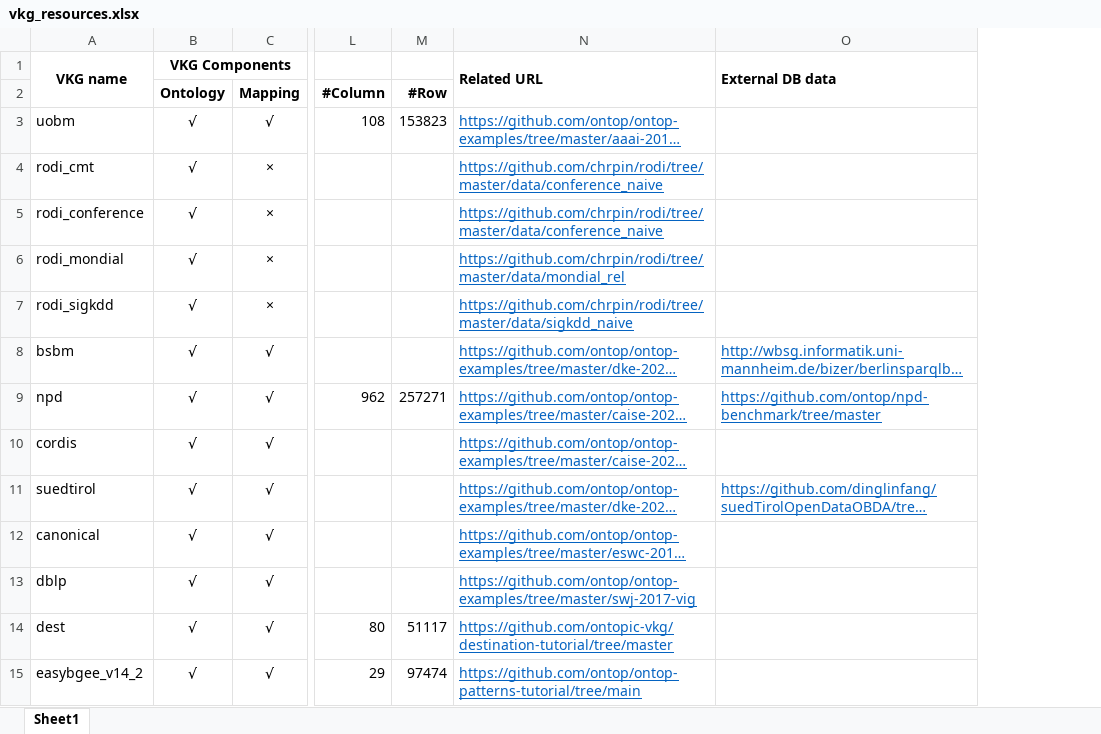
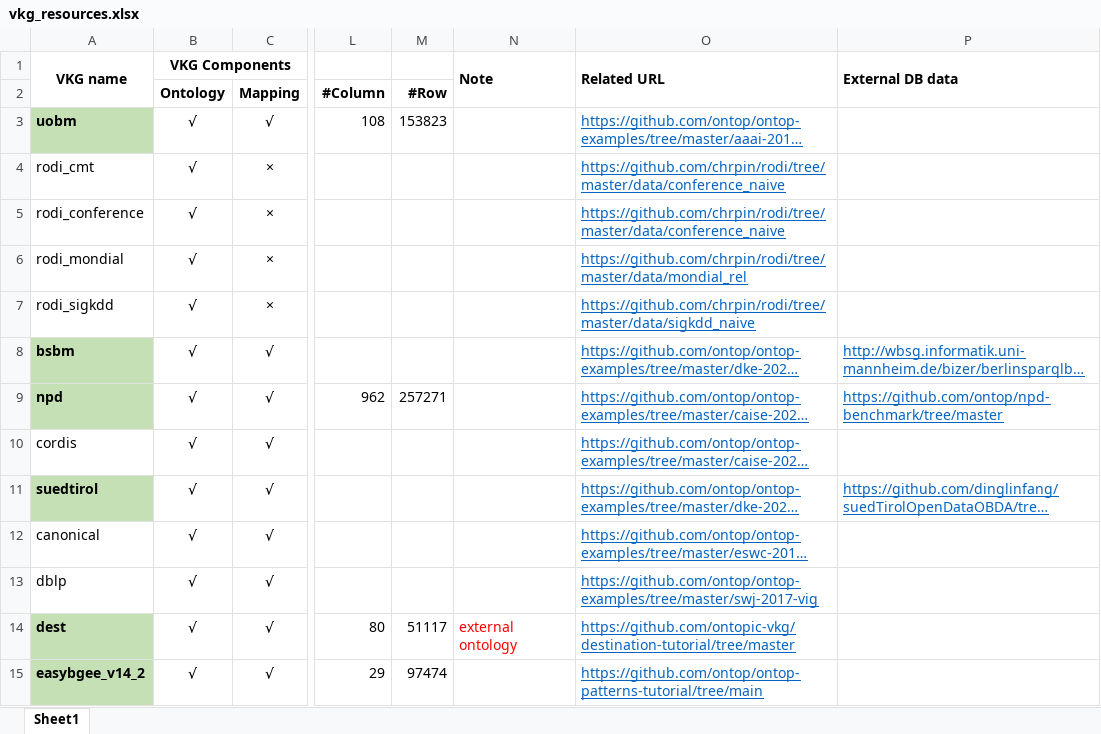
Before and after one commit to HomuraT/vkg_resource_collection, an Excel workbook: vkg_resources.xlsx, sheet Sheet1, drawn as a sheet; only a part is shown, gaps mark what is left out; long unchanged cells end in …; values as stored, in another font and other column widths than the file's, no borders; conditional formats not drawn; the diff names each change by its address in the sheet, - before the commit and + after, or states it on an @@ line.

Commit message:
upload README

```diff
--- a/vkg_resources.xlsx (sheet Sheet1)
+++ b/vkg_resources.xlsx (sheet Sheet1)
+column N, rows 1-14: Note |  |  |  |  |  |  |  |  |  |  |  |  | external ontology
@@ A3 fill: none → #C5E0B4, bold: off → on @@
@@ A8:A9 fill: none → #C5E0B4, bold: off → on @@
@@ A11 fill: none → #C5E0B4, bold: off → on @@
@@ A14:A15 fill: none → #C5E0B4, bold: off → on @@
```
